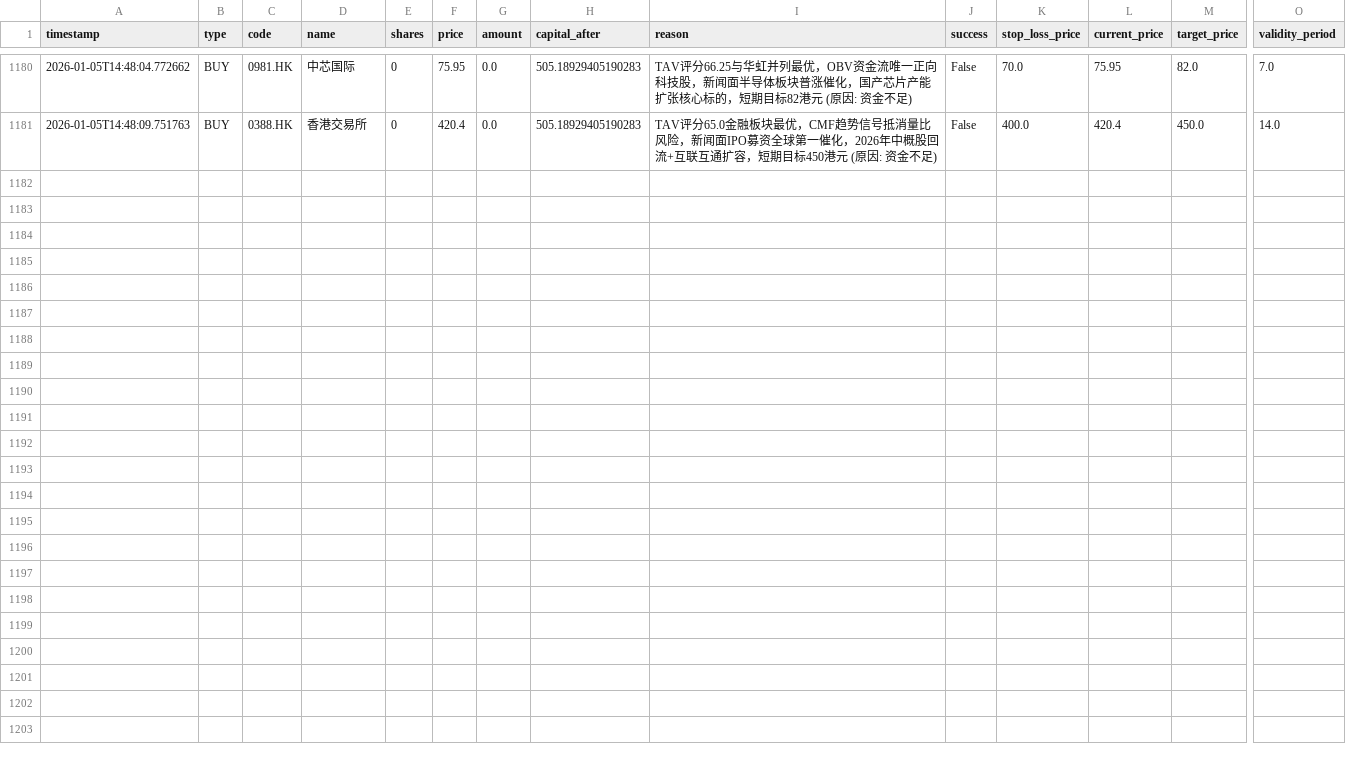
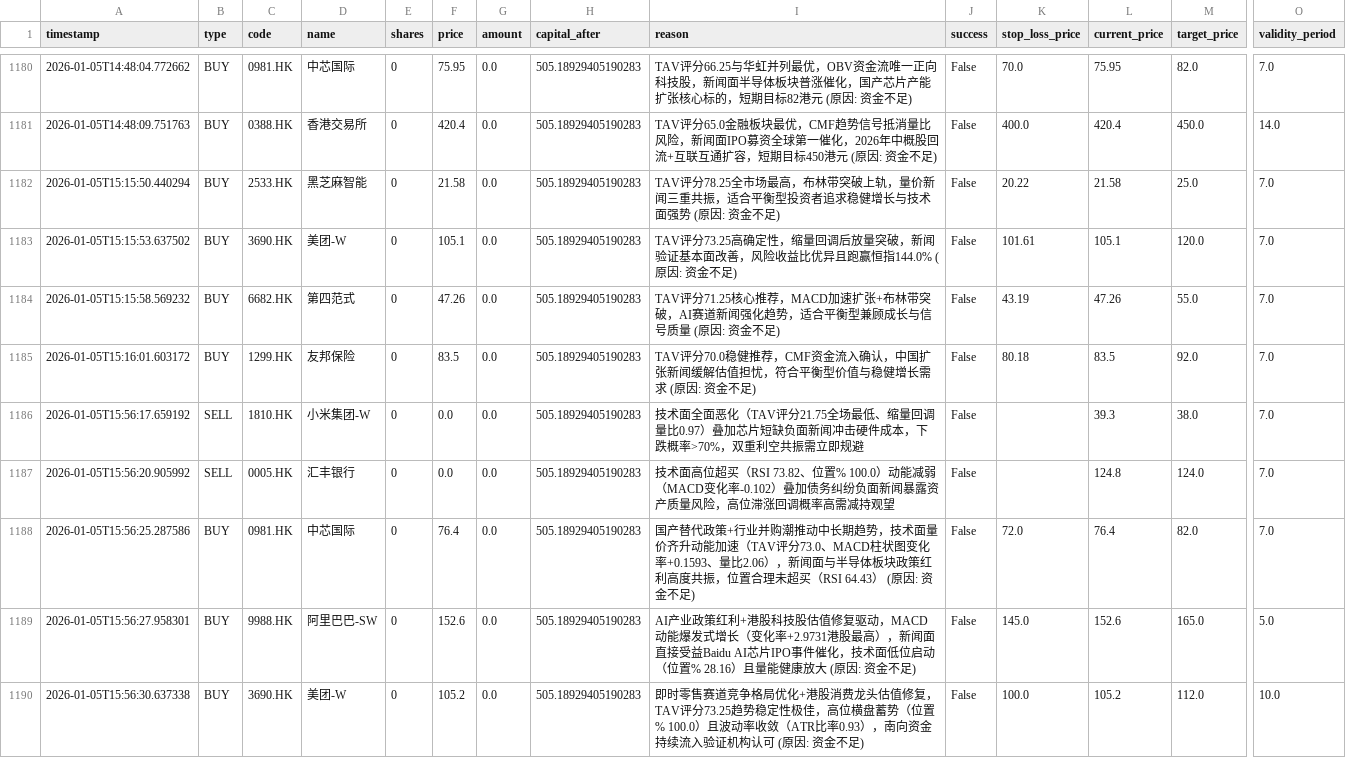
Before and after one commit to wonglaitung/fortune, a CSV file: data/simulation_transactions.csv, drawn as a sheet; only a part is shown, gaps mark what is left out; rows hold the shown columns only; the diff names each change by its address in the sheet, - before the commit and + after, or states it on an @@ line.

Commit message:
Update data files on 2026-01-05 16:11:42

```diff
--- a/data/simulation_transactions.csv
+++ b/data/simulation_transactions.csv
+row 1182: 2026-01-05T15:15:50.440294 | BUY | 2533.HK | 黑芝麻智能 | 0 | 21.58 | 0.0 | 505.18929405190283 | TAV评分78.25全市场最高，布林带突破上轨，量价新闻三重共振，适合平衡型投资者追求稳健增长与技术面强势 (原因: 资金不足) | False | 20.22 | 21.58 | 25.0 | 7.0
+row 1183: 2026-01-05T15:15:53.637502 | BUY | 3690.HK | 美团-W | 0 | 105.1 | 0.0 | 505.18929405190283 | TAV评分73.25高确定性，缩量回调后放量突破，新闻验证基本面改善，风险收益比优异且跑赢恒指144.0% (原因: 资金不足) | False | 101.61 | 105.1 | 120.0 | 7.0
+row 1184: 2026-01-05T15:15:58.569232 | BUY | 6682.HK | 第四范式 | 0 | 47.26 | 0.0 | 505.18929405190283 | TAV评分71.25核心推荐，MACD加速扩张+布林带突破，AI赛道新闻强化趋势，适合平衡型兼顾成长与信号质量 (原因: 资金不足) | False | 43.19 | 47.26 | 55.0 | 7.0
+row 1185: 2026-01-05T15:16:01.603172 | BUY | 1299.HK | 友邦保险 | 0 | 83.5 | 0.0 | 505.18929405190283 | TAV评分70.0稳健推荐，CMF资金流入确认，中国扩张新闻缓解估值担忧，符合平衡型价值与稳健增长需求 (原因: 资金不足) | False | 80.18 | 83.5 | 92.0 | 7.0
+row 1186: 2026-01-05T15:56:17.659192 | SELL | 1810.HK | 小米集团-W | 0 | 0.0 | 0.0 | 505.18929405190283 | 技术面全面恶化（TAV评分21.75全场最低、缩量回调量比0.97）叠加芯片短缺负面新闻冲击硬件成本，下跌概率>70%，双重利空共振需立即规避 | False |  | 39.3 | 38.0 | 7.0
+row 1187: 2026-01-05T15:56:20.905992 | SELL | 0005.HK | 汇丰银行 | 0 | 0.0 | 0.0 | 505.18929405190283 | 技术面高位超买（RSI 73.82、位置% 100.0）动能减弱（MACD变化率-0.102）叠加债务纠纷负面新闻暴露资产质量风险，高位滞涨回调概率高需减持观望 | False |  | 124.8 | 124.0 | 7.0
+row 1188: 2026-01-05T15:56:25.287586 | BUY | 0981.HK | 中芯国际 | 0 | 76.4 | 0.0 | 505.18929405190283 | 国产替代政策+行业并购潮推动中长期趋势，技术面量价齐升动能加速（TAV评分73.0、MACD柱状图变化率+0.1593、量比2.06），新闻面与半导体板块政策红利高度共振，位置合理未超买（RSI 64.43） (原因: 资金不足) | False | 72.0 | 76.4 | 82.0 | 7.0
+row 1189: 2026-01-05T15:56:27.958301 | BUY | 9988.HK | 阿里巴巴-SW | 0 | 152.6 | 0.0 | 505.18929405190283 | AI产业政策红利+港股科技股估值修复驱动，MACD动能爆发式增长（变化率+2.9731港股最高），新闻面直接受益Baidu AI芯片IPO事件催化，技术面低位启动（位置% 28.16）且量能健康放大 (原因: 资金不足) | False | 145.0 | 152.6 | 165.0 | 5.0
+row 1190: 2026-01-05T15:56:30.637338 | BUY | 3690.HK | 美团-W | 0 | 105.2 | 0.0 | 505.18929405190283 | 即时零售赛道竞争格局优化+港股消费龙头估值修复，TAV评分73.25趋势稳定性极佳，高位横盘蓄势（位置% 100.0）且波动率收敛（ATR比率0.93），南向资金持续流入验证机构认可 (原因: 资金不足) | False | 100.0 | 105.2 | 112.0 | 10.0
```
Also changed, not shown: 2 other files.
